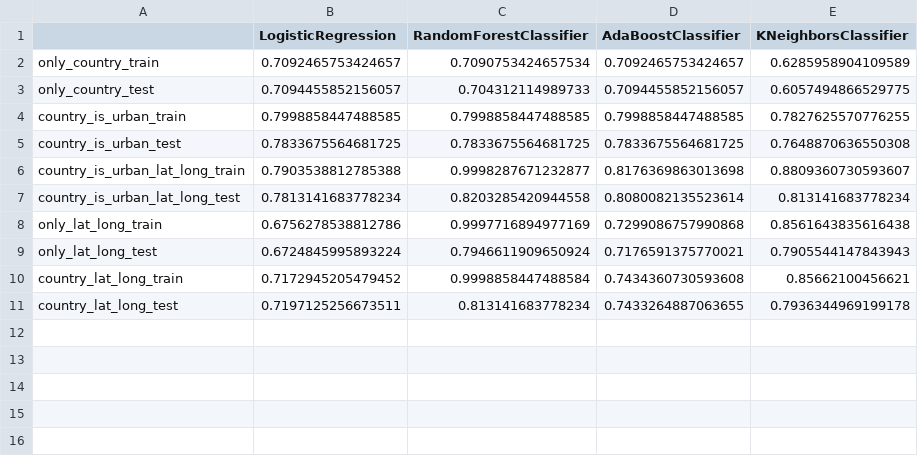
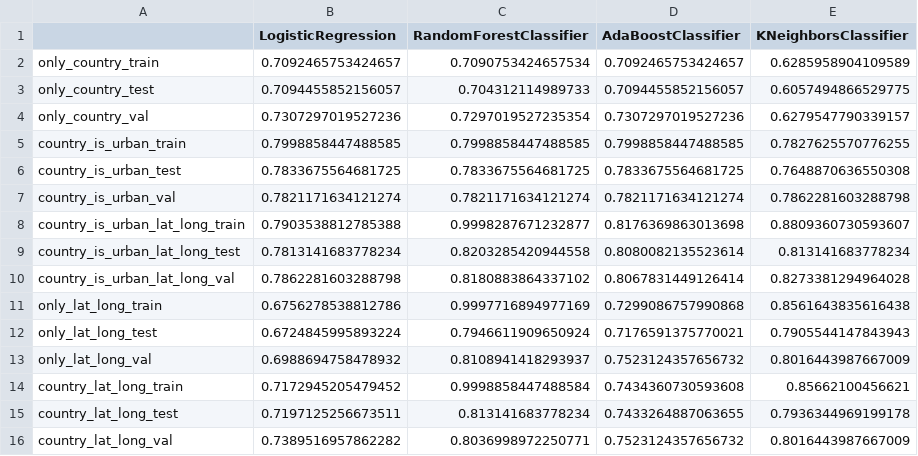
Before and after one commit to simonlazarus/Predicting-Poverty-with-Satellite-Images, a CSV file: data/all_baseline_model_score.csv (was data/baseline_model_score.csv), drawn as a sheet.

```diff
--- a/data/baseline_model_score.csv
+++ b/data/all_baseline_model_score.csv
@@ -3,9 +3,14 @@ only_country_train,0.7092465753424657,0.7090753424657534,0.7092465753424657,0.62
 only_country_test,0.7094455852156057,0.704312114989733,0.7094455852156057,0.6057494866529775
+only_country_val,0.7307297019527236,0.7297019527235354,0.7307297019527236,0.6279547790339157
 country_is_urban_train,0.7998858447488585,0.7998858447488585,0.7998858447488585,0.7827625570776255
 country_is_urban_test,0.7833675564681725,0.7833675564681725,0.7833675564681725,0.7648870636550308
+country_is_urban_val,0.7821171634121274,0.7821171634121274,0.7821171634121274,0.7862281603288798
 country_is_urban_lat_long_train,0.7903538812785388,0.9998287671232877,0.8176369863013698,0.8809360730593607
 country_is_urban_lat_long_test,0.7813141683778234,0.8203285420944558,0.8080082135523614,0.813141683778234
+country_is_urban_lat_long_val,0.7862281603288798,0.8180883864337102,0.8067831449126414,0.8273381294964028
 only_lat_long_train,0.6756278538812786,0.9997716894977169,0.7299086757990868,0.8561643835616438
 only_lat_long_test,0.6724845995893224,0.7946611909650924,0.7176591375770021,0.7905544147843943
+only_lat_long_val,0.6988694758478932,0.8108941418293937,0.7523124357656732,0.8016443987667009
 country_lat_long_train,0.7172945205479452,0.9998858447488584,0.7434360730593608,0.85662100456621
 country_lat_long_test,0.7197125256673511,0.813141683778234,0.7433264887063655,0.7936344969199178
+country_lat_long_val,0.7389516957862282,0.8036998972250771,0.7523124357656732,0.8016443987667009
```
Also changed, not shown: 9 other files.
